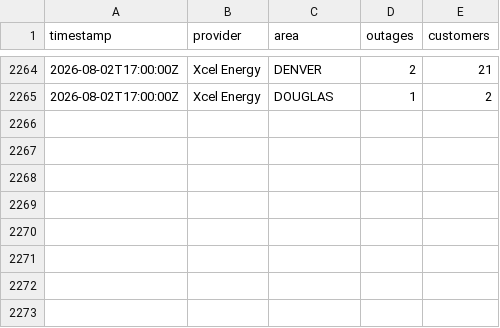
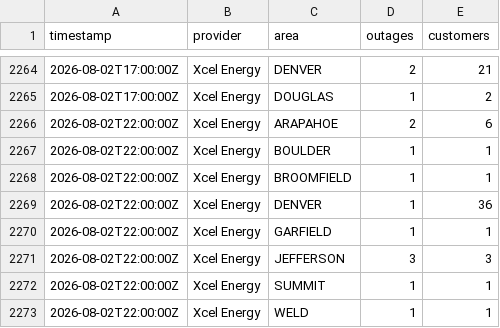
Before and after one commit to aachokey/denver-outages, a CSV file: outage-history.csv, drawn as a sheet; only a part is shown, gaps mark what is left out; the diff names each change by its address in the sheet, - before the commit and + after, or states it on an @@ line.

```diff
--- a/outage-history.csv
+++ b/outage-history.csv
+row 2266: 2026-08-02T22:00:00Z | Xcel Energy | ARAPAHOE | 2 | 6
+row 2267: 2026-08-02T22:00:00Z | Xcel Energy | BOULDER | 1 | 1
+row 2268: 2026-08-02T22:00:00Z | Xcel Energy | BROOMFIELD | 1 | 1
+row 2269: 2026-08-02T22:00:00Z | Xcel Energy | DENVER | 1 | 36
+row 2270: 2026-08-02T22:00:00Z | Xcel Energy | GARFIELD | 1 | 1
+row 2271: 2026-08-02T22:00:00Z | Xcel Energy | JEFFERSON | 3 | 3
+row 2272: 2026-08-02T22:00:00Z | Xcel Energy | SUMMIT | 1 | 1
+row 2273: 2026-08-02T22:00:00Z | Xcel Energy | WELD | 1 | 1
```
Also changed, not shown: 3 other files.
